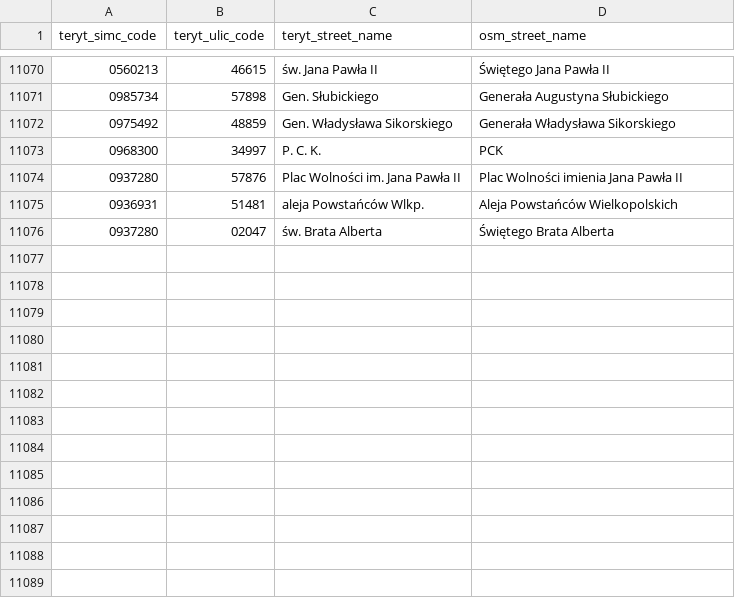
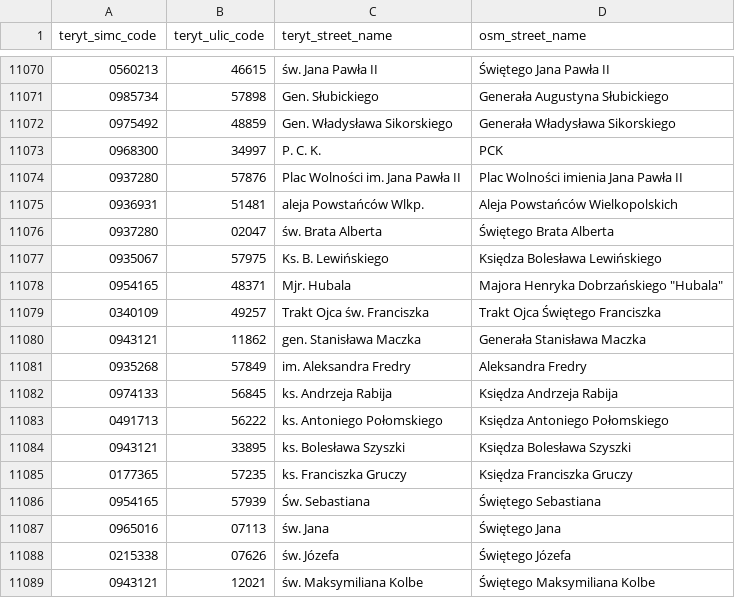
Before and after one commit to openstreetmap-polska/gugik2osm, a CSV file: processing/sql/data/street_names_mappings.csv, drawn as a sheet; only a part is shown, gaps mark what is left out.

Commit message:
mapping of street names from 07.08.2021

```diff
--- a/processing/sql/data/street_names_mappings.csv
+++ b/processing/sql/data/street_names_mappings.csv
@@ -11076 +11076,14 @@ teryt_simc_code,teryt_ulic_code,teryt_street_name,osm_street_name
 0937280,02047,św. Brata Alberta,Świętego Brata Alberta
+0935067,57975,Ks. B. Lewińskiego,Księdza Bolesława Lewińskiego
+0954165,48371,Mjr. Hubala,"Majora Henryka Dobrzańskiego ""Hubala"""
+0340109,49257,Trakt Ojca św. Franciszka,Trakt Ojca Świętego Franciszka
+0943121,11862,gen. Stanisława Maczka,Generała Stanisława Maczka
+0935268,57849,im. Aleksandra Fredry,Aleksandra Fredry
+0974133,56845,ks. Andrzeja Rabija,Księdza Andrzeja Rabija
+0491713,56222,ks. Antoniego Połomskiego,Księdza Antoniego Połomskiego
+0943121,33895,ks. Bolesława Szyszki,Księdza Bolesława Szyszki
+0177365,57235,ks. Franciszka Gruczy,Księdza Franciszka Gruczy
+0954165,57939,Św. Sebastiana,Świętego Sebastiana
+0965016,07113,św. Jana,Świętego Jana
+0215338,07626,św. Józefa,Świętego Józefa
+0943121,12021,św. Maksymiliana Kolbe,Świętego Maksymiliana Kolbe
```
Also changed, not shown: 1 other file.
